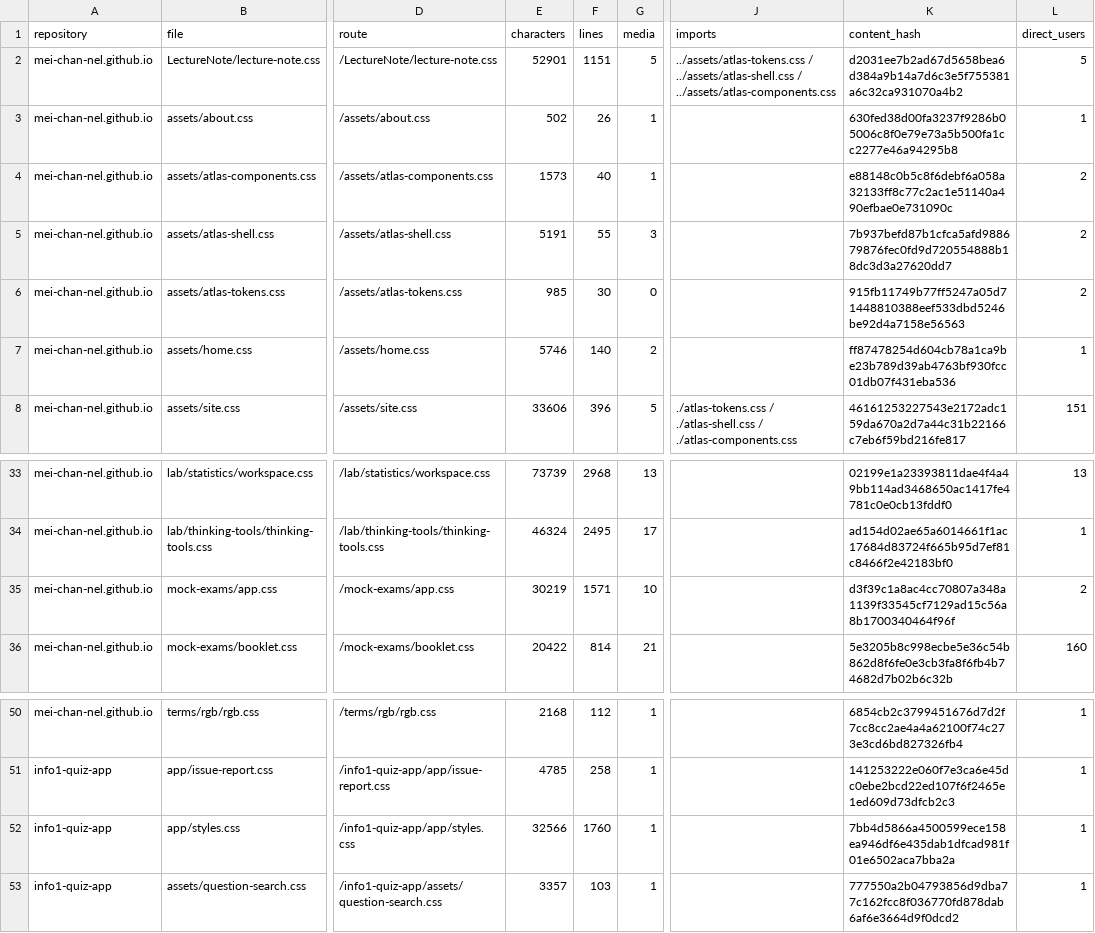
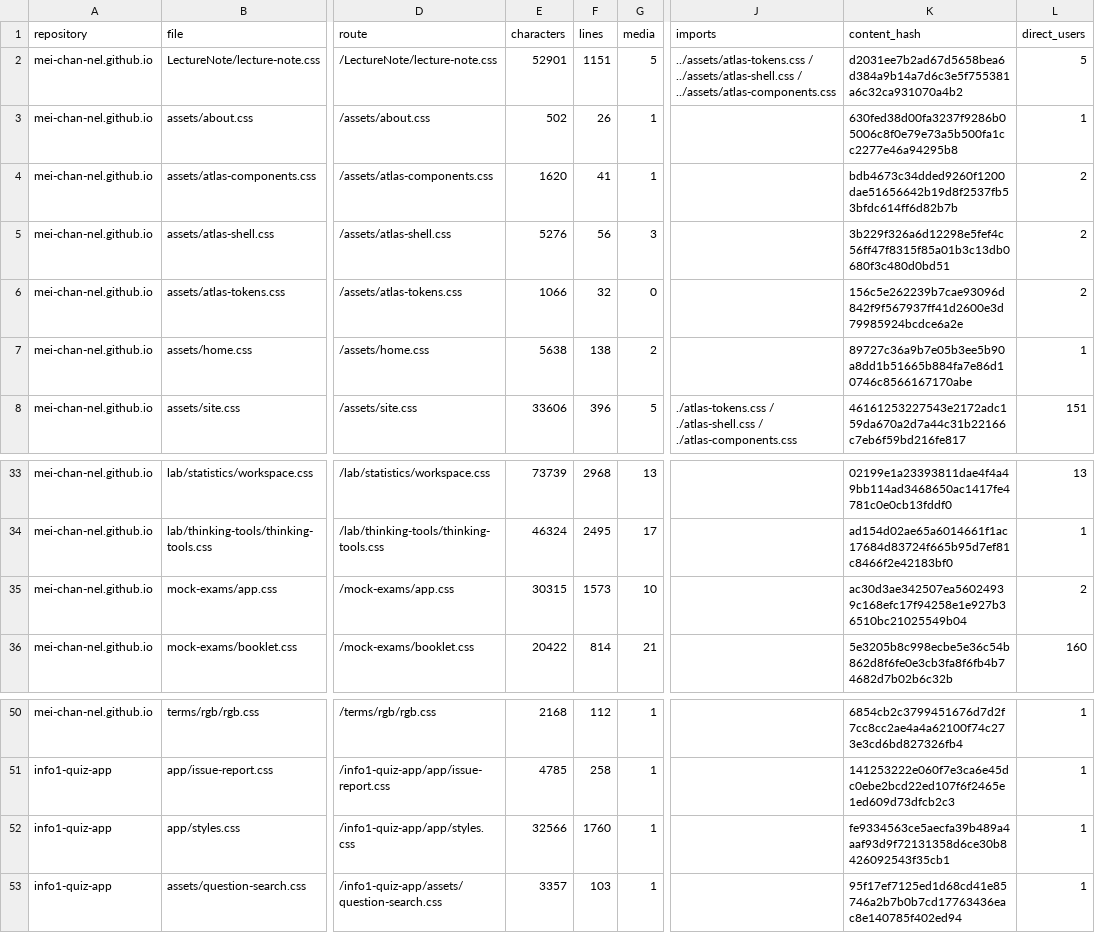
Before and after one commit to mei-chan-nel/mei-chan-nel.github.io, a CSV file: docs/design-review/styles.csv, drawn as a sheet; only a part is shown, gaps mark what is left out; the diff names each change by its address in the sheet, - before the commit and + after, or states it on an @@ line.

```diff
--- a/docs/design-review/styles.csv
+++ b/docs/design-review/styles.csv
-E4 (characters): 1573
+E4 (characters): 1620
-F4 (lines): 40
+F4 (lines): 41
-K4 (content_hash): e88148c0b5c8f6debf6a058a32133ff8c77c2ac1e51140a490efbae0e731090c
+K4 (content_hash): bdb4673c34dded9260f1200dae51656642b19d8f2537fb53bfdc614ff6d82b7b
-E5 (characters): 5191
+E5 (characters): 5276
-F5 (lines): 55
+F5 (lines): 56
-K5 (content_hash): 7b937befd87b1cfca5afd988679876fec0fd9d720554888b18dc3d3a27620dd7
+K5 (content_hash): 3b229f326a6d12298e5fef4c56ff47f8315f85a01b3c13db0680f3c480d0bd51
-E6 (characters): 985
+E6 (characters): 1066
-F6 (lines): 30
+F6 (lines): 32
-K6 (content_hash): 915fb11749b77ff5247a05d71448810388eef533dbd5246be92d4a7158e56563
+K6 (content_hash): 156c5e262239b7cae93096d842f9f567937ff41d2600e3d79985924bcdce6a2e
-E7 (characters): 5746
+E7 (characters): 5638
-F7 (lines): 140
+F7 (lines): 138
-K7 (content_hash): ff87478254d604cb78a1ca9be23b789d39ab4763bf930fcc01db07f431eba536
+K7 (content_hash): 89727c36a9b7e05b3ee5b90a8dd1b51665b884fa7e86d10746c8566167170abe
-E35 (characters): 30219
+E35 (characters): 30315
-F35 (lines): 1571
+F35 (lines): 1573
-K35 (content_hash): d3f39c1a8ac4cc70807a348a1139f33545cf7129ad15c56a8b1700340464f96f
+K35 (content_hash): ac30d3ae342507ea56024939c168efc17f94258e1e927b36510bc21025549b04
-K52 (content_hash): 7bb4d5866a4500599ece158ea946df6e435dab1dfcad981f01e6502aca7bba2a
+K52 (content_hash): fe9334563ce5aecfa39b489a4aaf93d9f72131358d6ce30b8426092543f35cb1
-K53 (content_hash): 777550a2b04793856d9dba77c162fcc8f036770fd878dab6af6e3664d9f0dcd2
+K53 (content_hash): 95f17ef7125ed1d68cd41e85746a2b7b0b7cd17763436eac8e140785f402ed94
```
Also changed, not shown: 15 other files.
